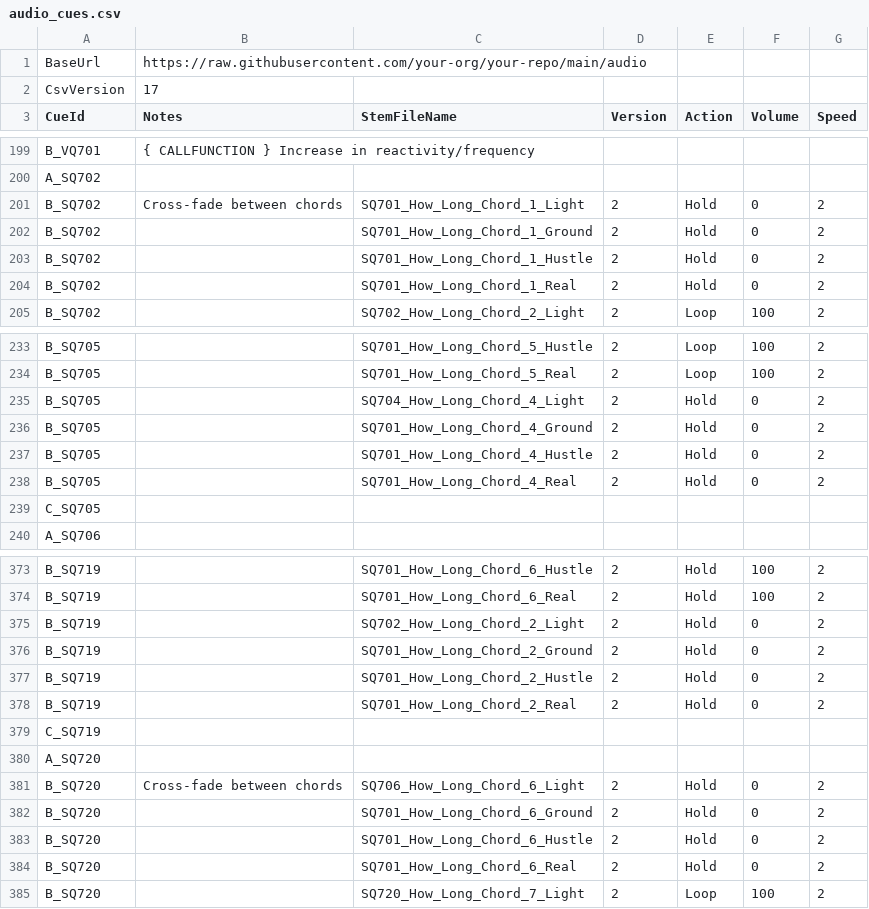
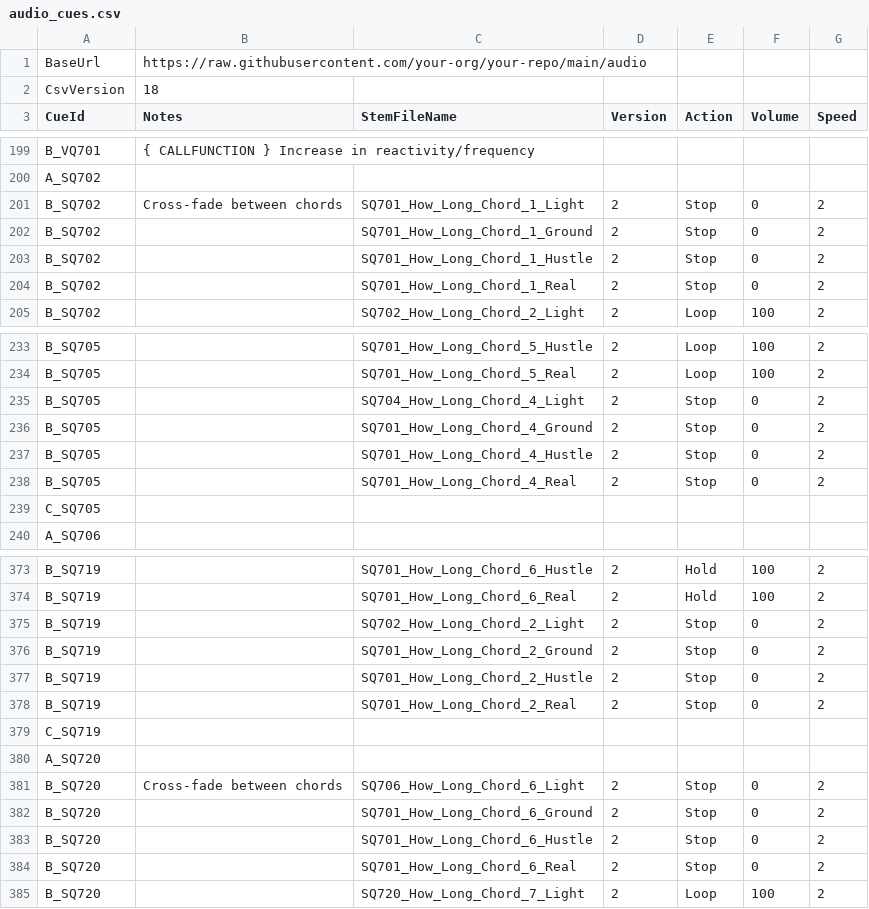
Before and after one commit to psychojelly/opera-audio, a CSV file: audio_cues.csv, drawn as a sheet; only a part is shown, gaps mark what is left out; the diff covers the shown part only.

Commit message:
fix typo, stop held chords at end to release back to audio pool

```diff
--- a/audio_cues.csv
+++ b/audio_cues.csv
@@ -1,3 +1,3 @@
 BaseUrl,https://raw.githubusercontent.com/your-org/your-repo/main/audio,,,,,
-CsvVersion,17,,,,,
+CsvVersion,18,,,,,
 CueId,Notes,StemFileName,Version,Action,Volume,Speed
@@ -201,6 +201,6 @@ B_VQ701,{ CALLFUNCTION } Increase in reactivity/frequency,,,,,
 A_SQ702,,,,,,
-B_SQ702,Cross-fade between chords,SQ701_How_Long_Chord_1_Light,2,Hold,0,2
-B_SQ702,,SQ701_How_Long_Chord_1_Ground,2,Hold,0,2
-B_SQ702,,SQ701_How_Long_Chord_1_Hustle,2,Hold,0,2
-B_SQ702,,SQ701_How_Long_Chord_1_Real,2,Hold,0,2
+B_SQ702,Cross-fade between chords,SQ701_How_Long_Chord_1_Light,2,Stop,0,2
+B_SQ702,,SQ701_How_Long_Chord_1_Ground,2,Stop,0,2
+B_SQ702,,SQ701_How_Long_Chord_1_Hustle,2,Stop,0,2
+B_SQ702,,SQ701_How_Long_Chord_1_Real,2,Stop,0,2
 B_SQ702,,SQ702_How_Long_Chord_2_Light,2,Loop,100,2
@@ -235,6 +235,6 @@ B_SQ705,,SQ701_How_Long_Chord_5_Hustle,2,Loop,100,2
 B_SQ705,,SQ701_How_Long_Chord_5_Real,2,Loop,100,2
-B_SQ705,,SQ704_How_Long_Chord_4_Light,2,Hold,0,2
-B_SQ705,,SQ701_How_Long_Chord_4_Ground,2,Hold,0,2
-B_SQ705,,SQ701_How_Long_Chord_4_Hustle,2,Hold,0,2
-B_SQ705,,SQ701_How_Long_Chord_4_Real,2,Hold,0,2
+B_SQ705,,SQ704_How_Long_Chord_4_Light,2,Stop,0,2
+B_SQ705,,SQ701_How_Long_Chord_4_Ground,2,Stop,0,2
+B_SQ705,,SQ701_How_Long_Chord_4_Hustle,2,Stop,0,2
+B_SQ705,,SQ701_How_Long_Chord_4_Real,2,Stop,0,2
 C_SQ705,,,,,,
@@ -375,12 +375,12 @@ B_SQ719,,SQ701_How_Long_Chord_6_Hustle,2,Hold,100,2
 B_SQ719,,SQ701_How_Long_Chord_6_Real,2,Hold,100,2
-B_SQ719,,SQ702_How_Long_Chord_2_Light,2,Hold,0,2
-B_SQ719,,SQ701_How_Long_Chord_2_Ground,2,Hold,0,2
-B_SQ719,,SQ701_How_Long_Chord_2_Hustle,2,Hold,0,2
-B_SQ719,,SQ701_How_Long_Chord_2_Real,2,Hold,0,2
+B_SQ719,,SQ702_How_Long_Chord_2_Light,2,Stop,0,2
+B_SQ719,,SQ701_How_Long_Chord_2_Ground,2,Stop,0,2
+B_SQ719,,SQ701_How_Long_Chord_2_Hustle,2,Stop,0,2
+B_SQ719,,SQ701_How_Long_Chord_2_Real,2,Stop,0,2
 C_SQ719,,,,,,
 A_SQ720,,,,,,
-B_SQ720,Cross-fade between chords,SQ706_How_Long_Chord_6_Light,2,Hold,0,2
-B_SQ720,,SQ701_How_Long_Chord_6_Ground,2,Hold,0,2
-B_SQ720,,SQ701_How_Long_Chord_6_Hustle,2,Hold,0,2
-B_SQ720,,SQ701_How_Long_Chord_6_Real,2,Hold,0,2
+B_SQ720,Cross-fade between chords,SQ706_How_Long_Chord_6_Light,2,Stop,0,2
+B_SQ720,,SQ701_How_Long_Chord_6_Ground,2,Stop,0,2
+B_SQ720,,SQ701_How_Long_Chord_6_Hustle,2,Stop,0,2
+B_SQ720,,SQ701_How_Long_Chord_6_Real,2,Stop,0,2
 B_SQ720,,SQ720_How_Long_Chord_7_Light,2,Loop,100,2
```
Also changed, not shown: 8 edited cells elsewhere in this file, 1 other file.
